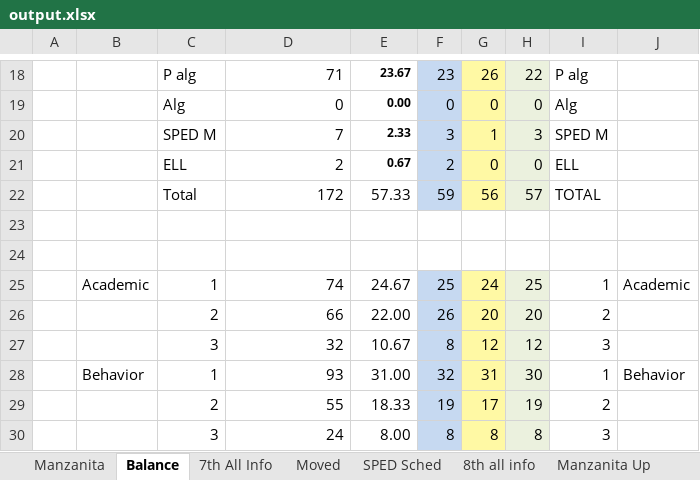
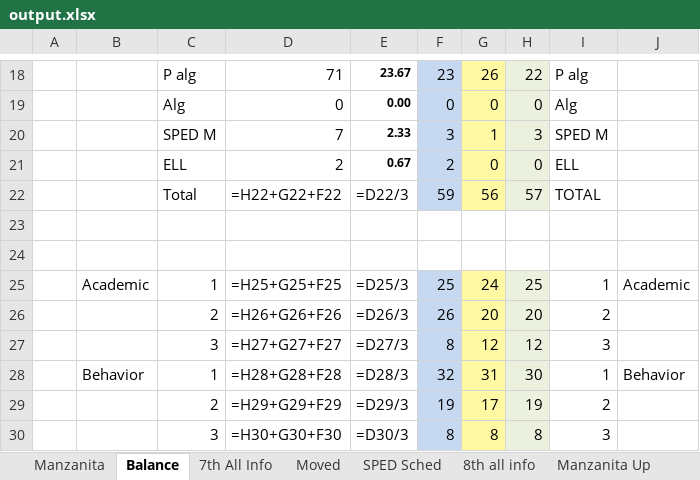
Before and after one commit to riverray121/Jump-Scheduler, an Excel workbook: jumpScheduler/application/excell/export/output.xlsx, sheet Balance, drawn as a sheet; only a part is shown, gaps mark what is left out; values as stored, in another font and other column widths than the file's, no borders; formulas without a stored value are shown as written; conditional formats not drawn; the diff names each change by its address in the sheet, - before the commit and + after, or states it on an @@ line.

```diff
--- a/jumpScheduler/application/excell/export/output.xlsx (sheet Balance)
+++ b/jumpScheduler/application/excell/export/output.xlsx (sheet Balance)
-D22: 172
+D22: =H22+G22+F22
-E22: 57.33
+E22: =D22/3
-D25: 74
+D25: =H25+G25+F25
-E25: 24.67
+E25: =D25/3
-D26: 66
+D26: =H26+G26+F26
-E26: 22.00
+E26: =D26/3
-D27: 32
+D27: =H27+G27+F27
-E27: 10.67
+E27: =D27/3
-D28: 93
+D28: =H28+G28+F28
-E28: 31.00
+E28: =D28/3
-D29: 55
+D29: =H29+G29+F29
-E29: 18.33
+E29: =D29/3
-D30: 24
+D30: =H30+G30+F30
-E30: 8.00
+E30: =D30/3
```
Also changed, not shown: sheet Manzanita, sheet Manzanita Up, sheet SPED Sched, sheet Sections.export, sheet 8th all info, 17 other files.
